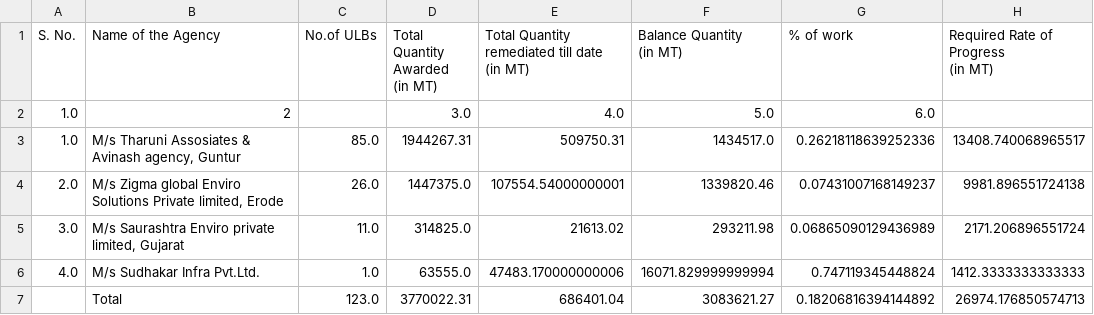
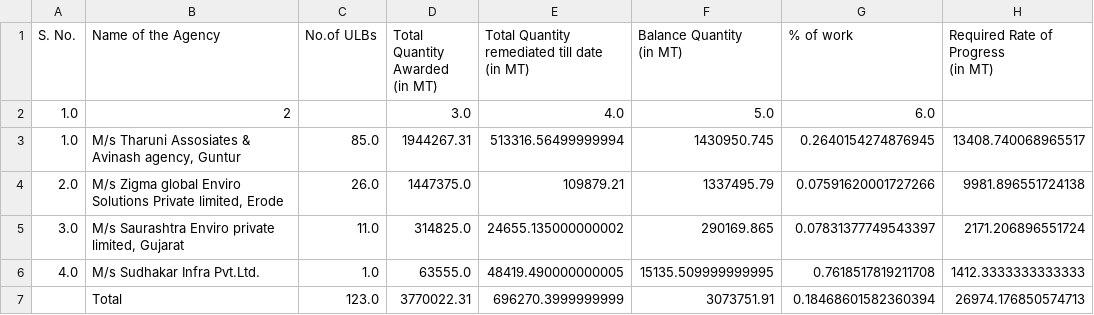
Before and after one commit to tsaaii/SACDB, a CSV file: data/data.csv, drawn as a sheet; only a part is shown; the diff names each change by its address in the sheet, - before the commit and + after, or states it on an @@ line.

```diff
--- a/data/data.csv
+++ b/data/data.csv
-E3: 509750.31
+E3: 513316.56499999994
-F3 (Balance Quantity (in MT)): 1434517.0
+F3 (Balance Quantity (in MT)): 1430950.745
-G3 (% of work): 0.26218118639252336
+G3 (% of work): 0.2640154274876945
-E4: 107554.54000000001
+E4: 109879.21
-F4 (Balance Quantity (in MT)): 1339820.46
+F4 (Balance Quantity (in MT)): 1337495.79
-G4 (% of work): 0.07431007168149237
+G4 (% of work): 0.07591620001727266
-E5: 21613.02
+E5: 24655.135000000002
-F5 (Balance Quantity (in MT)): 293211.98
+F5 (Balance Quantity (in MT)): 290169.865
-G5 (% of work): 0.06865090129436989
+G5 (% of work): 0.07831377749543397
-E6: 47483.170000000006
+E6: 48419.490000000005
-F6 (Balance Quantity (in MT)): 16071.829999999994
+F6 (Balance Quantity (in MT)): 15135.509999999995
-G6 (% of work): 0.747119345448824
+G6 (% of work): 0.7618517819211708
-E7: 686401.04
+E7: 696270.3999999999
-F7 (Balance Quantity (in MT)): 3083621.27
+F7 (Balance Quantity (in MT)): 3073751.91
-G7 (% of work): 0.18206816394144892
+G7 (% of work): 0.18468601582360394
```
Also changed, not shown: data.csv, 2 other files.
